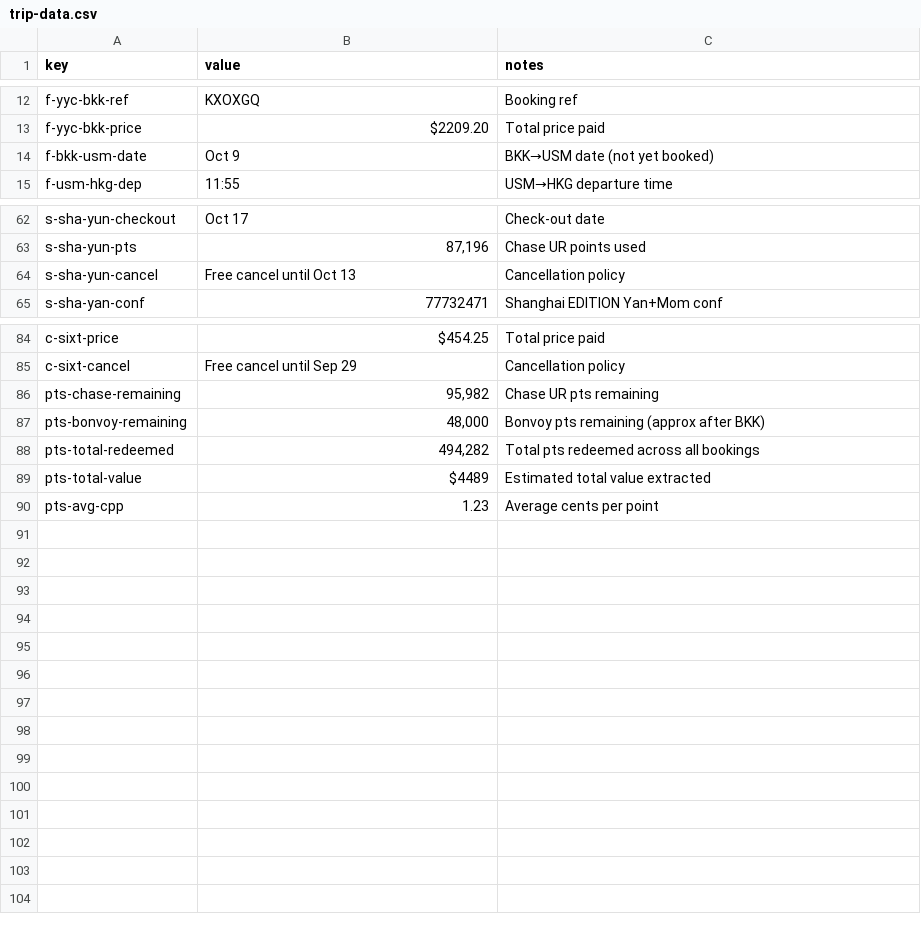
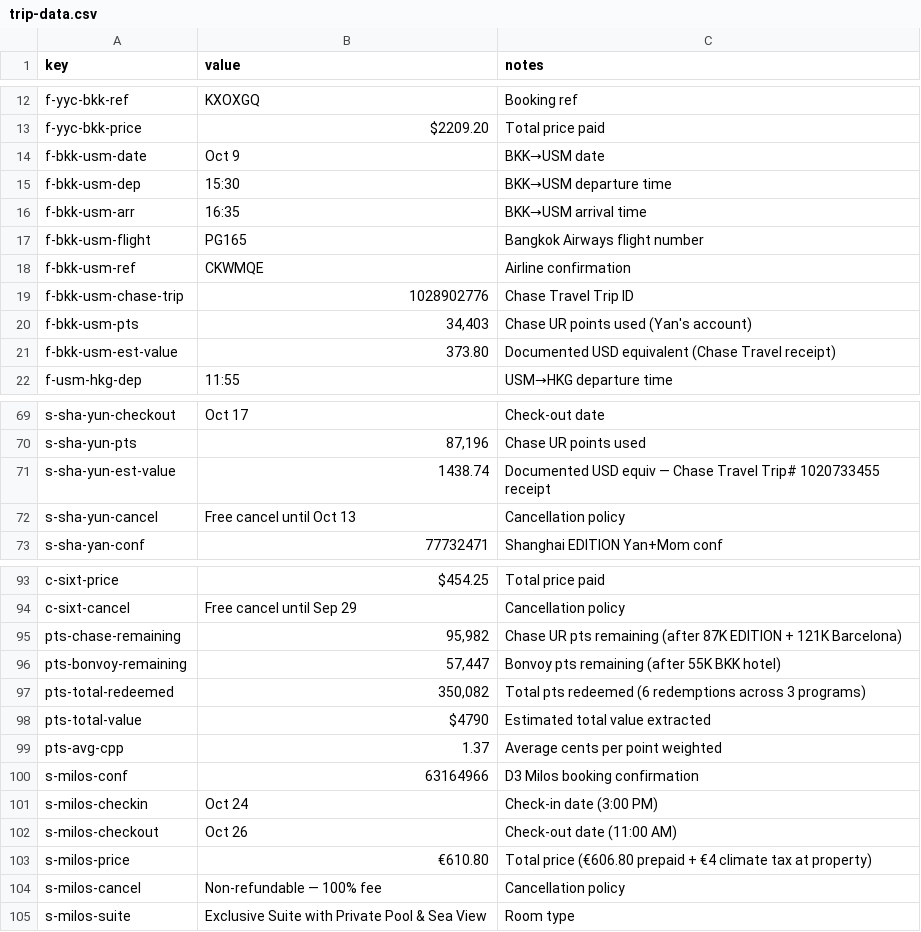
Before and after one commit to Yunshroom/Asia-trip, a CSV file: trip-data.csv, drawn as a sheet; only a part is shown, gaps mark what is left out; the diff covers the shown part only.

```diff
--- a/trip-data.csv
+++ b/trip-data.csv
@@ -13,3 +13,10 @@ f-yyc-bkk-ref,KXOXGQ,Booking ref
 f-yyc-bkk-price,$2209.20,Total price paid
-f-bkk-usm-date,Oct 9,BKK→USM date (not yet booked)
+f-bkk-usm-date,Oct 9,BKK→USM date
+f-bkk-usm-dep,15:30,BKK→USM departure time
+f-bkk-usm-arr,16:35,BKK→USM arrival time
+f-bkk-usm-flight,PG165,Bangkok Airways flight number
+f-bkk-usm-ref,CKWMQE,Airline confirmation
+f-bkk-usm-chase-trip,1028902776,Chase Travel Trip ID
+f-bkk-usm-pts,"34,403",Chase UR points used (Yan's account)
+f-bkk-usm-est-value,373.80,Documented USD equivalent (Chase Travel receipt)
 f-usm-hkg-dep,11:55,USM→HKG departure time
@@ -63,2 +70,3 @@ s-sha-yun-checkout,Oct 17,Check-out date
 s-sha-yun-pts,"87,196",Chase UR points used
+s-sha-yun-est-value,1438.74,Documented USD equiv — Chase Travel Trip# 1020733455 receipt
 s-sha-yun-cancel,Free cancel until Oct 13,Cancellation policy
@@ -85,6 +94,12 @@ c-sixt-price,$454.25,Total price paid
 c-sixt-cancel,Free cancel until Sep 29,Cancellation policy
-pts-chase-remaining,"95,982",Chase UR pts remaining
-pts-bonvoy-remaining,"48,000",Bonvoy pts remaining (approx after BKK)
-pts-total-redeemed,"494,282",Total pts redeemed across all bookings
-pts-total-value,$4489,Estimated total value extracted
-pts-avg-cpp,1.23,Average cents per point
+pts-chase-remaining,"95,982",Chase UR pts remaining (after 87K EDITION + 121K Barcelona)
+pts-bonvoy-remaining,"57,447",Bonvoy pts remaining (after 55K BKK hotel)
+pts-total-redeemed,"350,082",Total pts redeemed (6 redemptions across 3 programs)
+pts-total-value,$4790,Estimated total value extracted
+pts-avg-cpp,1.37,Average cents per point weighted
+s-milos-conf,63164966,D3 Milos booking confirmation
+s-milos-checkin,Oct 24,Check-in date (3:00 PM)
+s-milos-checkout,Oct 26,Check-out date (11:00 AM)
+s-milos-price,€610.80,Total price (€606.80 prepaid + €4 climate tax at property)
+s-milos-cancel,Non-refundable — 100% fee,Cancellation policy
+s-milos-suite,Exclusive Suite with Private Pool & Sea View,Room type
```
Also changed, not shown: 1 added row elsewhere in this file, stay.csv, travel.csv, 1 other file.
